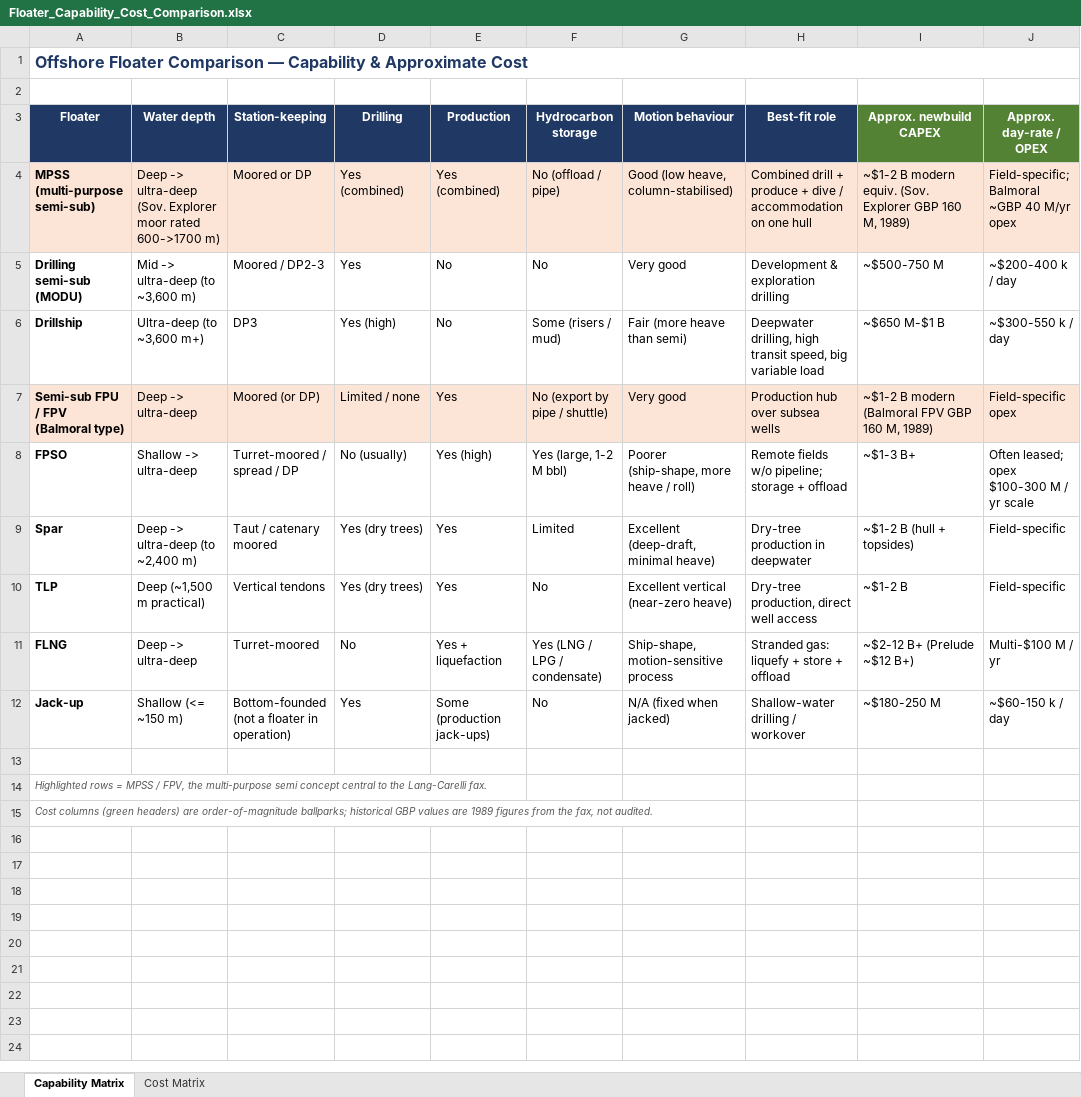
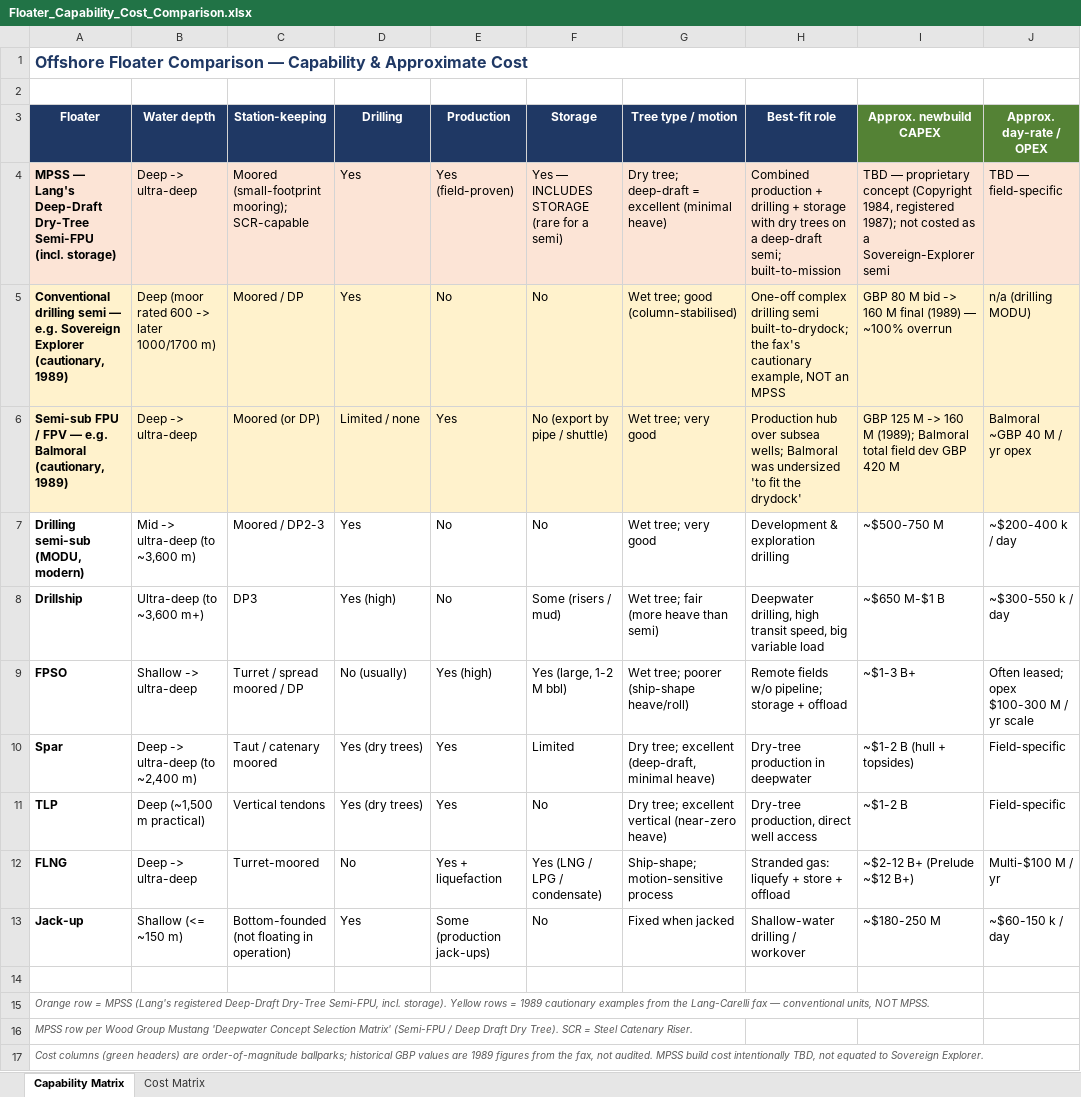
Before and after one commit to slang31212/The-Whole-Hole, an Excel workbook: documents/Floater_Capability_Cost_Comparison.xlsx, sheet Capability Matrix, drawn as a sheet; values as stored, in another font and other column widths than the file's, no borders; removed rows and columns are numbered as before the commit, all else as after; the diff names each change by its address in the sheet, - before the commit and + after, or states it on an @@ line.

```diff
--- a/documents/Floater_Capability_Cost_Comparison.xlsx (sheet Capability Matrix)
+++ b/documents/Floater_Capability_Cost_Comparison.xlsx (sheet Capability Matrix)
-F3: Hydrocarbon storage
+F3: Storage
-G3: Motion behaviour
+G3: Tree type / motion
-row 4: MPSS (multi-purpose semi-sub) | Deep -> ultra-deep (Sov. Explorer moor rated 600->1700 m) | Moored or DP | Yes (combined) | Yes (combined) | No (offload / pipe) | Good (low heave, column-stabilised) | Combined drill + produce + dive / accommodation on one hull | ~$1-2 B modern equiv. (Sov. Explorer GBP 160 M, 1989) | Field-specific; Balmoral ~GBP 40 M/yr opex
+row 4: MPSS — Lang's Deep-Draft Dry-Tree Semi-FPU (incl. storage) | Deep -> ultra-deep | Moored (small-footprint mooring); SCR-capable | Yes | Yes (field-proven) | Yes — INCLUDES STORAGE (rare for a semi) | Dry tree; deep-draft = excellent (minimal heave) | Combined production + drilling + storage with dry trees on a deep-draft semi; built-to-mission | TBD — proprietary concept (Copyright 1984, registered 1987); not costed as a Sovereign-Explorer semi | TBD — field-specific
+row 5: Conventional drilling semi — e.g. Sovereign Explorer (cautionary, 1989) | Deep (moor rated 600 -> later 1000/1700 m) | Moored / DP | Yes | No | No | Wet tree; good (column-stabilised) | One-off complex drilling semi built-to-drydock; the fax's cautionary example, NOT an MPSS | GBP 80 M bid -> 160 M final (1989) — ~100% overrun | n/a (drilling MODU)
+row 6: Semi-sub FPU / FPV — e.g. Balmoral (cautionary, 1989) | Deep -> ultra-deep | Moored (or DP) | Limited / none | Yes | No (export by pipe / shuttle) | Wet tree; very good | Production hub over subsea wells; Balmoral was undersized 'to fit the drydock' | GBP 125 M -> 160 M (1989); Balmoral total field dev GBP 420 M | Balmoral ~GBP 40 M / yr opex
-A7 (Floater): Drilling semi-sub (MODU)
+A7 (Floater): Drilling semi-sub (MODU, modern)
-G7 (Tree type / motion): Very good
+G7 (Tree type / motion): Wet tree; very good
-G8 (Tree type / motion): Fair (more heave than semi)
+G8 (Tree type / motion): Wet tree; fair (more heave than semi)
-row 7: Semi-sub FPU / FPV (Balmoral type) | Deep -> ultra-deep | Moored (or DP) | Limited / none | Yes | No (export by pipe / shuttle) | Very good | Production hub over subsea wells | ~$1-2 B modern (Balmoral FPV GBP 160 M, 1989) | Field-specific opex
-C9 (Station-keeping): Turret-moored / spread / DP
+C9 (Station-keeping): Turret / spread moored / DP
-G9 (Tree type / motion): Poorer (ship-shape, more heave / roll)
+G9 (Tree type / motion): Wet tree; poorer (ship-shape heave/roll)
-G10 (Tree type / motion): Excellent (deep-draft, minimal heave)
+G10 (Tree type / motion): Dry tree; excellent (deep-draft, minimal heave)
-G11 (Tree type / motion): Excellent vertical (near-zero heave)
+G11 (Tree type / motion): Dry tree; excellent vertical (near-zero heave)
-G12 (Tree type / motion): Ship-shape, motion-sensitive process
+G12 (Tree type / motion): Ship-shape; motion-sensitive process
-C13 (Station-keeping): Bottom-founded (not a floater in operation)
+C13 (Station-keeping): Bottom-founded (not floating in operation)
-G13 (Tree type / motion): N/A (fixed when jacked)
+G13 (Tree type / motion): Fixed when jacked
-A15 (Floater): Highlighted rows = MPSS / FPV, the multi-purpose semi concept central to the Lang-Carelli fax.
+A15 (Floater): Orange row = MPSS (Lang's registered Deep-Draft Dry-Tree Semi-FPU, incl. storage). Yellow rows = 1989 cautionary examples from the Lang-Carelli fax — conventional units, NOT MPSS.
-A16 (Floater): Cost columns (green headers) are order-of-magnitude ballparks; historical GBP values are 1989 figures from the fax, not audited.
+A16 (Floater): MPSS row per Wood Group Mustang 'Deepwater Concept Selection Matrix' (Semi-FPU / Deep Draft Dry Tree). SCR = Steel Catenary Riser.
+row 17: Cost columns (green headers) are order-of-magnitude ballparks; historical GBP values are 1989 figures from the fax, not audited. MPSS build cost intentionally TBD, not equated to Sovereign Explorer.
```
Also changed, not shown: sheet Cost Matrix.
